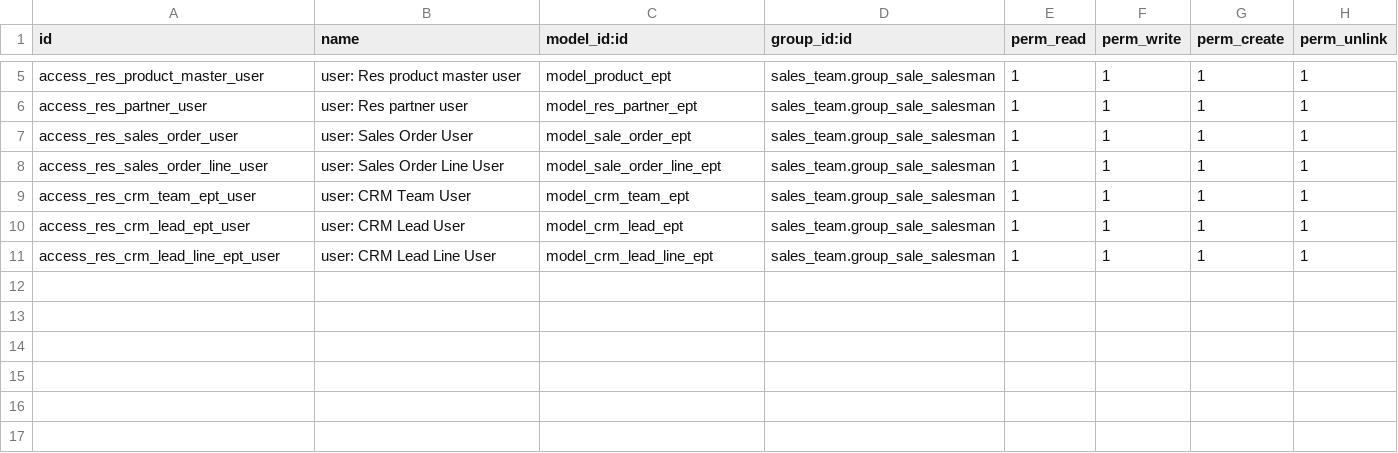
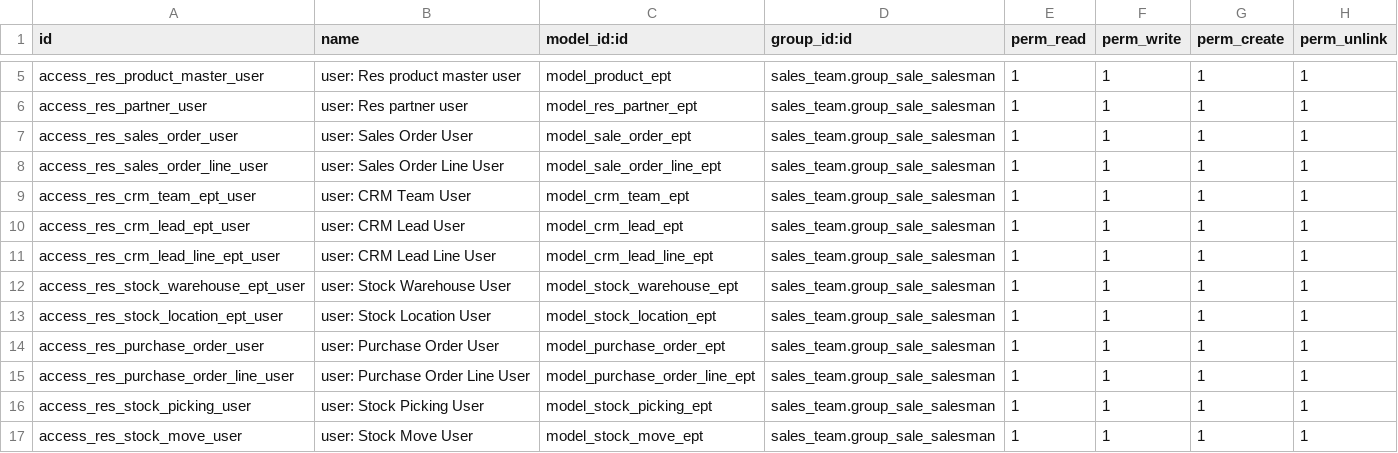
Before and after one commit to hardikj-emipro/odoo_exercise_2, a CSV file: sales_ept/security/ir.model.access.csv, drawn as a sheet; only a part is shown, gaps mark what is left out; the diff names each change by its address in the sheet, - before the commit and + after, or states it on an @@ line.

Commit message:
[Add] New models and modify code in sales and purchase model

```diff
--- a/sales_ept/security/ir.model.access.csv
+++ b/sales_ept/security/ir.model.access.csv
+row 12: access_res_stock_warehouse_ept_user | user: Stock Warehouse User | model_stock_warehouse_ept | sales_team.group_sale_salesman | 1 | 1 | 1 | 1
+row 13: access_res_stock_location_ept_user | user: Stock Location User | model_stock_location_ept | sales_team.group_sale_salesman | 1 | 1 | 1 | 1
+row 14: access_res_purchase_order_user | user: Purchase Order User | model_purchase_order_ept | sales_team.group_sale_salesman | 1 | 1 | 1 | 1
+row 15: access_res_purchase_order_line_user | user: Purchase Order Line User | model_purchase_order_line_ept | sales_team.group_sale_salesman | 1 | 1 | 1 | 1
+row 16: access_res_stock_picking_user | user: Stock Picking User | model_stock_picking_ept | sales_team.group_sale_salesman | 1 | 1 | 1 | 1
+row 17: access_res_stock_move_user | user: Stock Move User | model_stock_move_ept | sales_team.group_sale_salesman | 1 | 1 | 1 | 1
```
Also changed, not shown: 15 other files.
